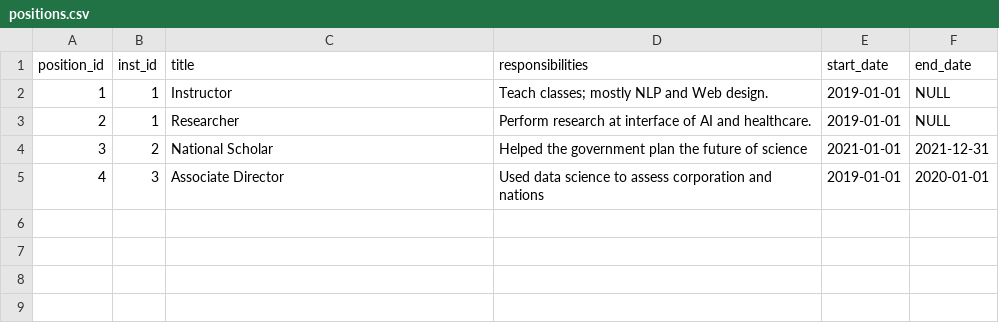
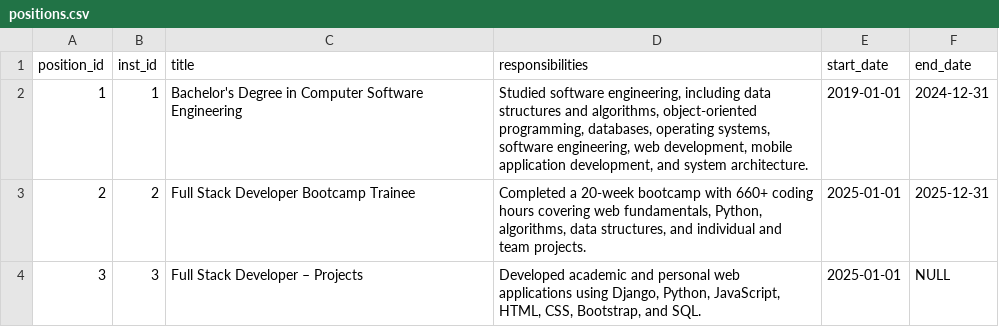
Before and after one commit to AUC-SPOCS-AI-AGENTS/ai-agents, a CSV file: homework 0/flask_app/database/initial_data/positions.csv, drawn as a sheet.

Commit message:
Customize homepage, update profile data and configure gitignore

```diff
--- a/homework 0/flask_app/database/initial_data/positions.csv
+++ b/homework 0/flask_app/database/initial_data/positions.csv
@@ -1,5 +1,4 @@
 "position_id","inst_id","title","responsibilities","start_date","end_date"
-"1","1","Instructor","Teach classes; mostly NLP and Web design.","2019-01-01",NULL
-"2","1","Researcher","Perform research at interface of AI and healthcare.","2019-01-01",NULL
-"3","2","National Scholar","Helped the government plan the future of science","2021-01-01","2021-12-31"
-"4","3","Associate Director","Used data science to assess corporation and nations","2019-01-01","2020-01-01"
+"1","1","Bachelor's Degree in Computer Software Engineering","Studied software engineering, including data structures and algorithms, object-oriented programming, databases, operating systems, software engineering, web development, mobile application development, and system architecture.","2019-01-01","2024-12-31"
+"2","2","Full Stack Developer Bootcamp Trainee","Completed a 20-week bootcamp with 660+ coding hours covering web fundamentals, Python, algorithms, data structures, and individual and team projects.","2025-01-01","2025-12-31"
+"3","3","Full Stack Developer – Projects","Developed academic and personal web applications using Django, Python, JavaScript, HTML, CSS, Bootstrap, and SQL.","2025-01-01",NULL
```
Also changed, not shown: homework 0/flask_app/database/initial_data/experiences.csv, homework 0/flask_app/database/initial_data/institutions.csv, 4 other files.
